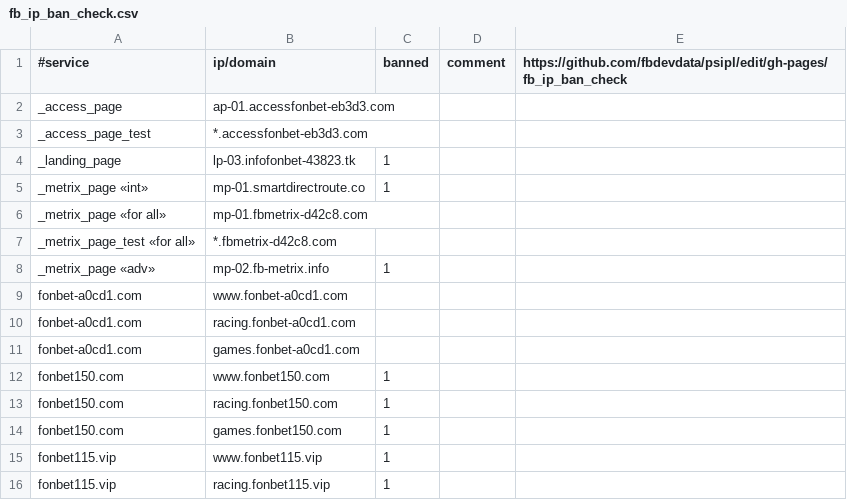
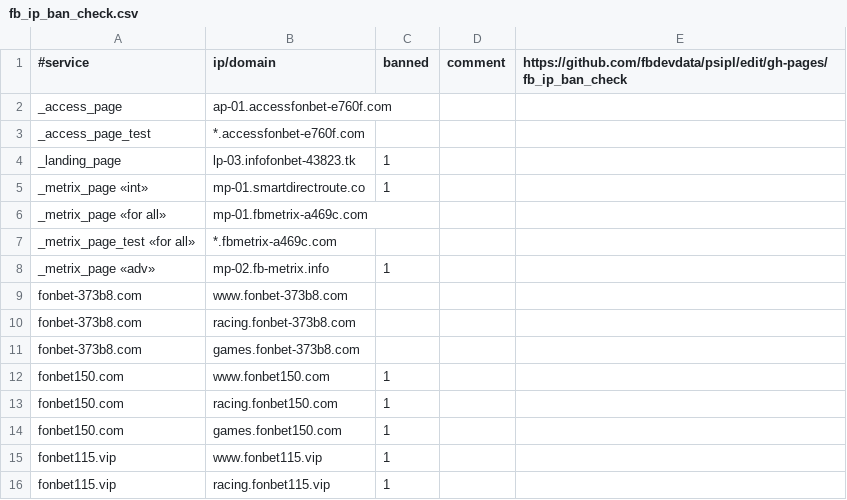
Before and after one commit to fbdevdata/psipl, a CSV file: fb_ip_ban_check.csv, drawn as a sheet; only a part is shown.

Commit message:
Update fb_ip_ban_check.csv

```diff
--- a/fb_ip_ban_check.csv
+++ b/fb_ip_ban_check.csv
@@ -1,12 +1,12 @@
 #service;ip/domain;banned;comment;https://github.com/fbdevdata/psipl/edit/gh-pages/fb_ip_ban_check
-_access_page;ap-01.accessfonbet-eb3d3.com;;;
-_access_page_test;*.accessfonbet-eb3d3.com;;;
+_access_page;ap-01.accessfonbet-e760f.com;;;
+_access_page_test;*.accessfonbet-e760f.com;;;
 _landing_page;lp-03.infofonbet-43823.tk;1;;
 _metrix_page «int»;mp-01.smartdirectroute.co;1;;
-_metrix_page «for all»;mp-01.fbmetrix-d42c8.com;;;
-_metrix_page_test «for all»;*.fbmetrix-d42c8.com;;;
+_metrix_page «for all»;mp-01.fbmetrix-a469c.com;;;
+_metrix_page_test «for all»;*.fbmetrix-a469c.com;;;
 _metrix_page «adv»;mp-02.fb-metrix.info;1;;
-fonbet-a0cd1.com;www.fonbet-a0cd1.com;;;
-fonbet-a0cd1.com;racing.fonbet-a0cd1.com;;;
-fonbet-a0cd1.com;games.fonbet-a0cd1.com;;;
+fonbet-373b8.com;www.fonbet-373b8.com;;;
+fonbet-373b8.com;racing.fonbet-373b8.com;;;
+fonbet-373b8.com;games.fonbet-373b8.com;;;
 fonbet150.com;www.fonbet150.com;1;;
```
